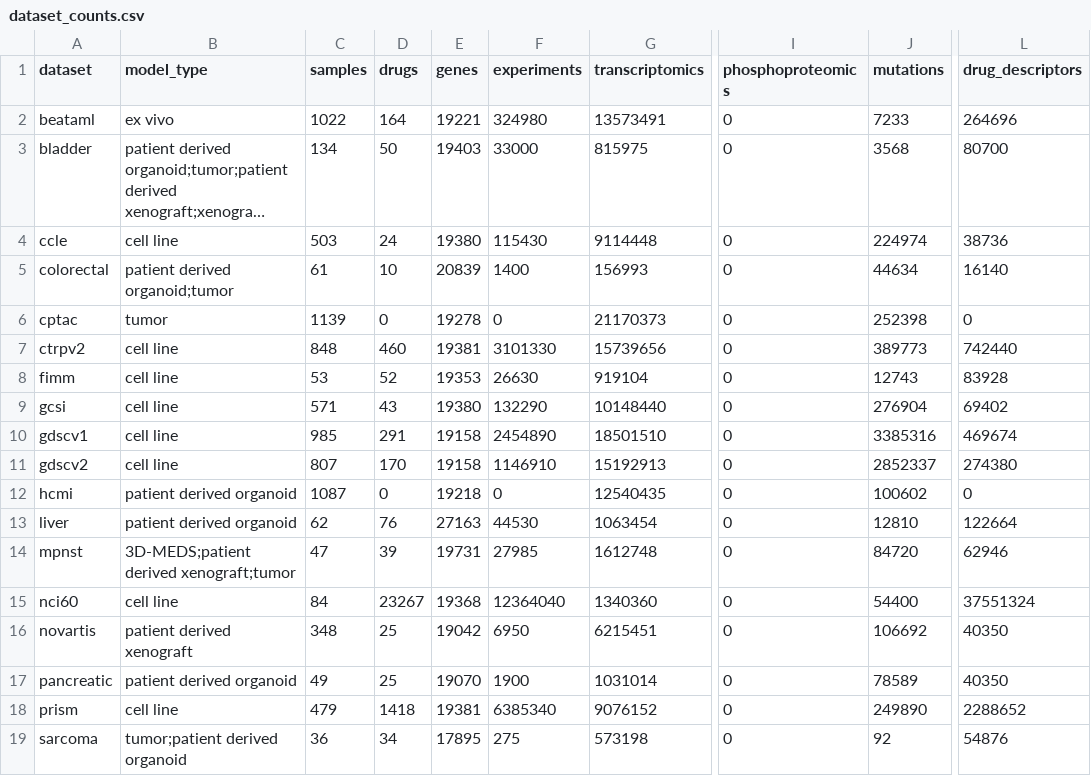
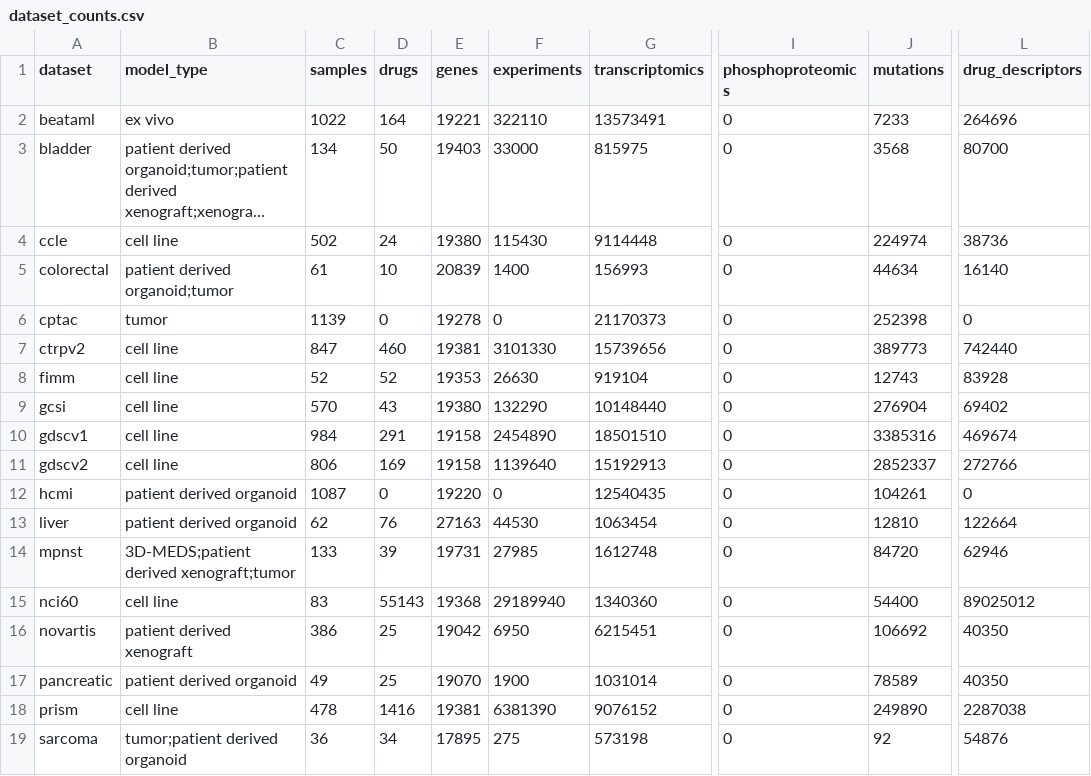
Before and after one commit to PNNL-CompBio/coderdata, a CSV file: docs/source/_static/dataset_counts.csv, drawn as a sheet; only a part is shown, gaps mark what is left out; long unchanged cells end in …; the diff names each change by its address in the sheet, - before the commit and + after, or states it on an @@ line.

```diff
--- a/docs/source/_static/dataset_counts.csv
+++ b/docs/source/_static/dataset_counts.csv
-F2 (experiments): 324980
+F2 (experiments): 322110
-C4 (samples): 503
+C4 (samples): 502
-C7 (samples): 848
+C7 (samples): 847
-C8 (samples): 53
+C8 (samples): 52
-C9 (samples): 571
+C9 (samples): 570
-C10 (samples): 985
+C10 (samples): 984
-C11 (samples): 807
+C11 (samples): 806
-D11 (drugs): 170
+D11 (drugs): 169
-F11 (experiments): 1146910
+F11 (experiments): 1139640
-L11 (drug_descriptors): 274380
+L11 (drug_descriptors): 272766
-E12 (genes): 19218
+E12 (genes): 19220
-J12 (mutations): 100602
+J12 (mutations): 104261
-C14 (samples): 47
+C14 (samples): 133
-C15 (samples): 84
+C15 (samples): 83
-D15 (drugs): 23267
+D15 (drugs): 55143
-F15 (experiments): 12364040
+F15 (experiments): 29189940
-L15 (drug_descriptors): 37551324
+L15 (drug_descriptors): 89025012
-C16 (samples): 348
+C16 (samples): 386
-C18 (samples): 479
+C18 (samples): 478
-D18 (drugs): 1418
+D18 (drugs): 1416
-F18 (experiments): 6385340
+F18 (experiments): 6381390
-L18 (drug_descriptors): 2288652
+L18 (drug_descriptors): 2287038
```
Also changed, not shown: docs/source/_static/dataset_summary_statistics.csv, 4 other files.
